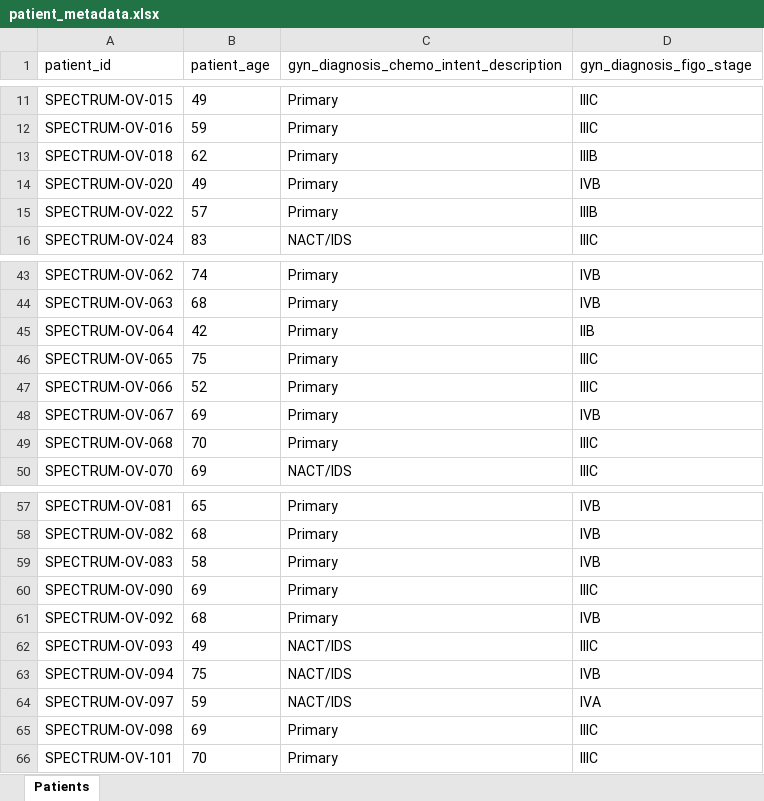
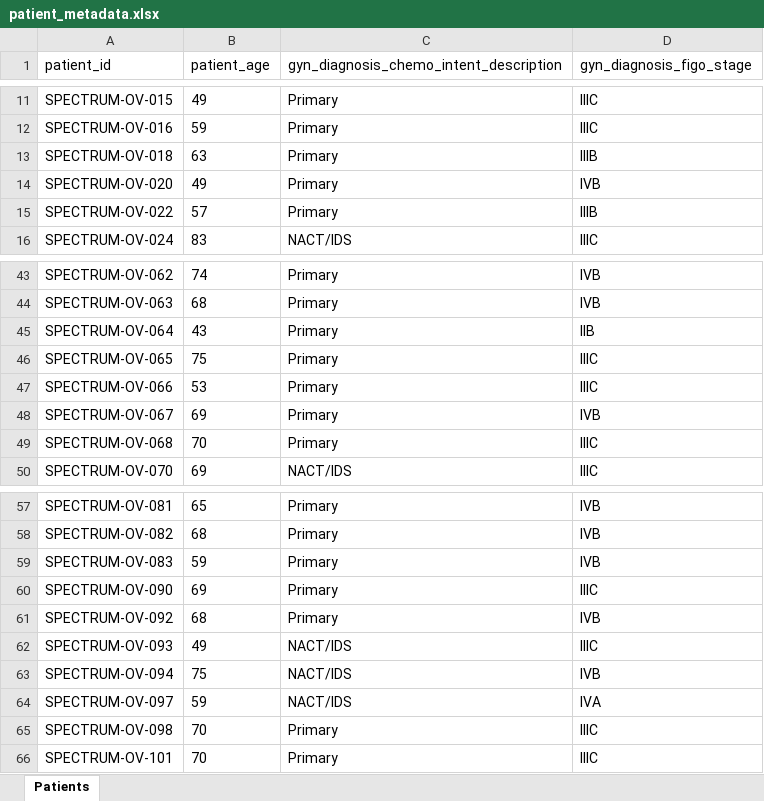
Before and after one commit to shahcompbio/spectrum-tme, an Excel workbook: tables/patient_metadata.xlsx, sheet Patients, drawn as a sheet; only a part is shown, gaps mark what is left out; values as stored, in another font and other column widths than the file's, no borders; the diff names each change by its address in the sheet, - before the commit and + after, or states it on an @@ line.

```diff
--- a/tables/patient_metadata.xlsx (sheet Patients)
+++ b/tables/patient_metadata.xlsx (sheet Patients)
-B13 (patient_age): 62
+B13 (patient_age): 63
-B45 (patient_age): 42
+B45 (patient_age): 43
-B47 (patient_age): 52
+B47 (patient_age): 53
-B59 (patient_age): 58
+B59 (patient_age): 59
-B65 (patient_age): 69
+B65 (patient_age): 70
```
Also changed, not shown: tables/sample_metadata.xlsx.
